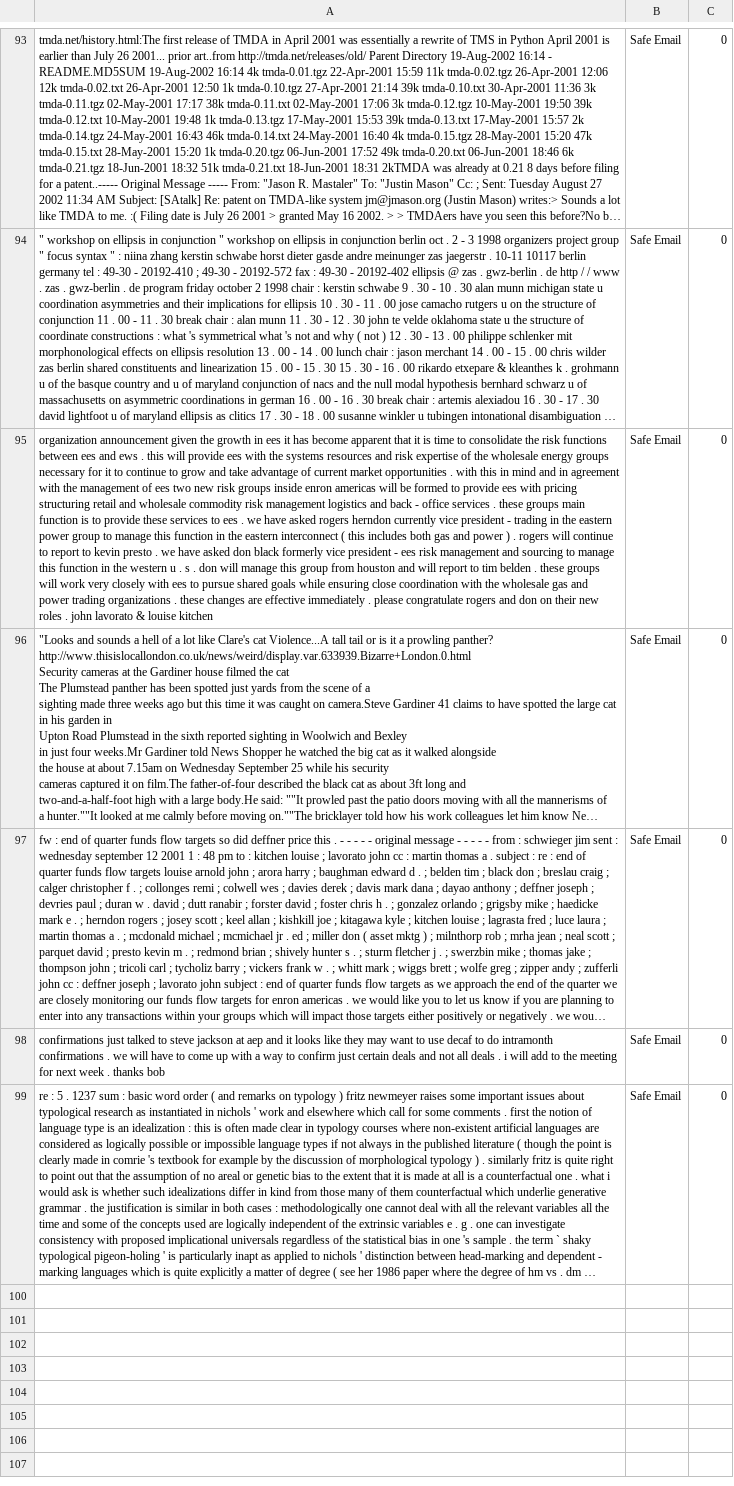
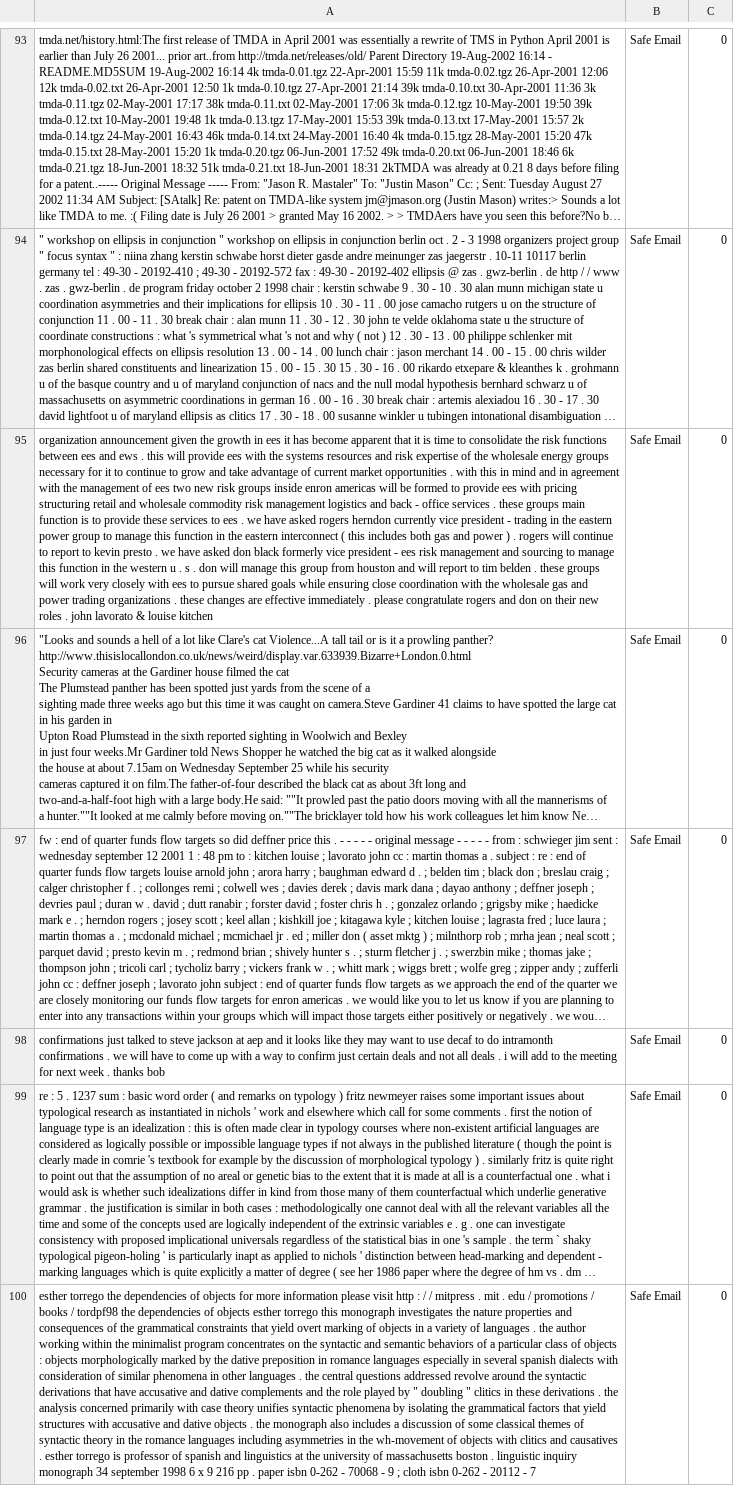
Before and after one commit to rudolfsmsp/email-classifier-thesis-public-2025, a CSV file: user_provided_emails.csv, drawn as a sheet; only a part is shown, gaps mark what is left out; long unchanged cells end in …; the diff names each change by its address in the sheet, - before the commit and + after, or states it on an @@ line.

Commit message:
Auto-update user emails

```diff
--- a/user_provided_emails.csv
+++ b/user_provided_emails.csv
+row 100: esther torrego the dependencies of objects for more information please visit http : / / mitpress . mit . edu / promotions / books / tordpf98 the dependencies of objects esther torrego this monograph investigates the nature properties and consequences of the grammatical constraints that yield overt marking of objects in a variety of languages . the author working within the minimalist program concentrates on the syntactic and semantic behaviors of a particular class of objects : objects morphologically marked by the dative preposition in romance languages especially in several spanish dialects with consideration of similar phenomena in other languages . the central questions addressed revolve around the syntactic derivations that have accusative and dative complements and the role played by " doubling " clitics in these derivations . the analysis concerned primarily with case theory unifies syntactic phenomena by isolating the grammatical factors that yield structures with accusative and dative objects . the monograph also includes a discussion of some classical themes of syntactic theory in the romance languages including asymmetries in the wh-movement of objects with clitics and causatives . esther torrego is professor of spanish and linguistics at the university of massachusetts boston . linguistic inquiry monograph 34 september 1998 6 x 9 216 pp . paper isbn 0-262 - 70068 - 9 ; cloth isbn 0-262 - 20112 - 7 | Safe Email | 0
```
